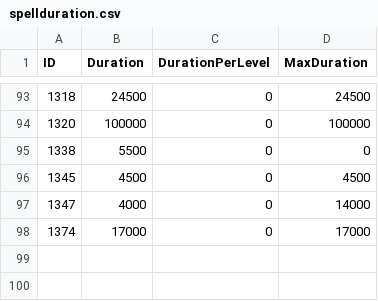
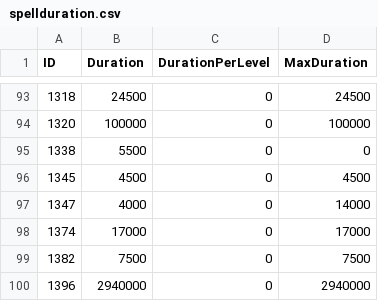
Before and after one commit to GuybrushGit/WarriorSim, a CSV file: gear/spellduration.csv, drawn as a sheet; only a part is shown, gaps mark what is left out; the diff names each change by its address in the sheet, - before the commit and + after, or states it on an @@ line.

```diff
--- a/gear/spellduration.csv
+++ b/gear/spellduration.csv
+row 99: 1382 | 7500 | 0 | 7500
+row 100: 1396 | 2940000 | 0 | 2940000
```
Also changed, not shown: gear/spellcategories.csv, gear/spellshapeshift.csv, 11 other files.
